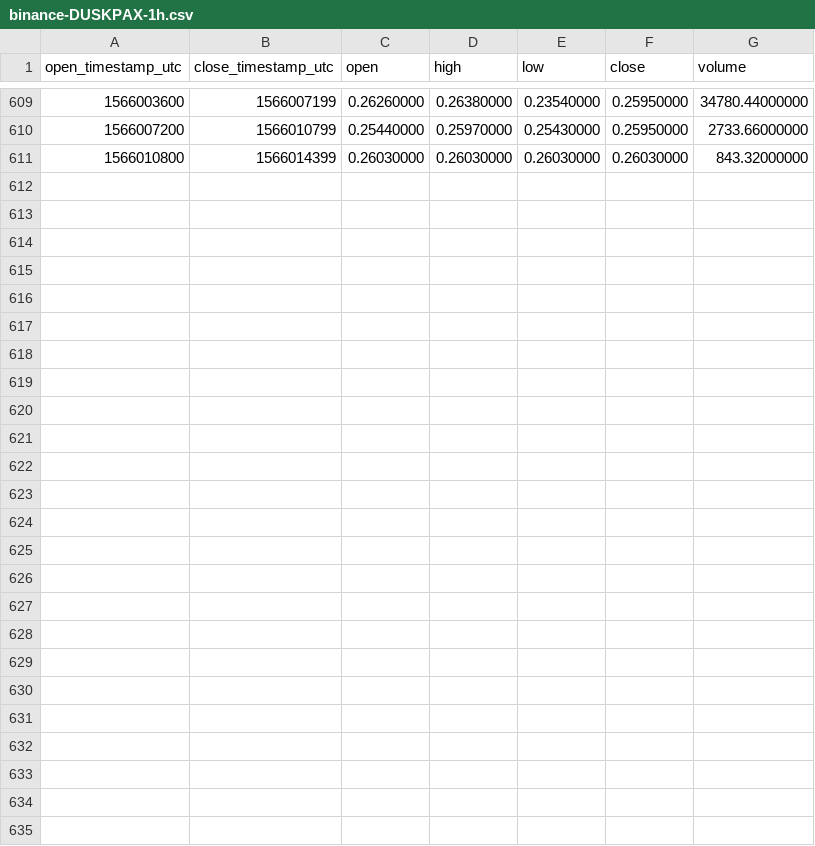
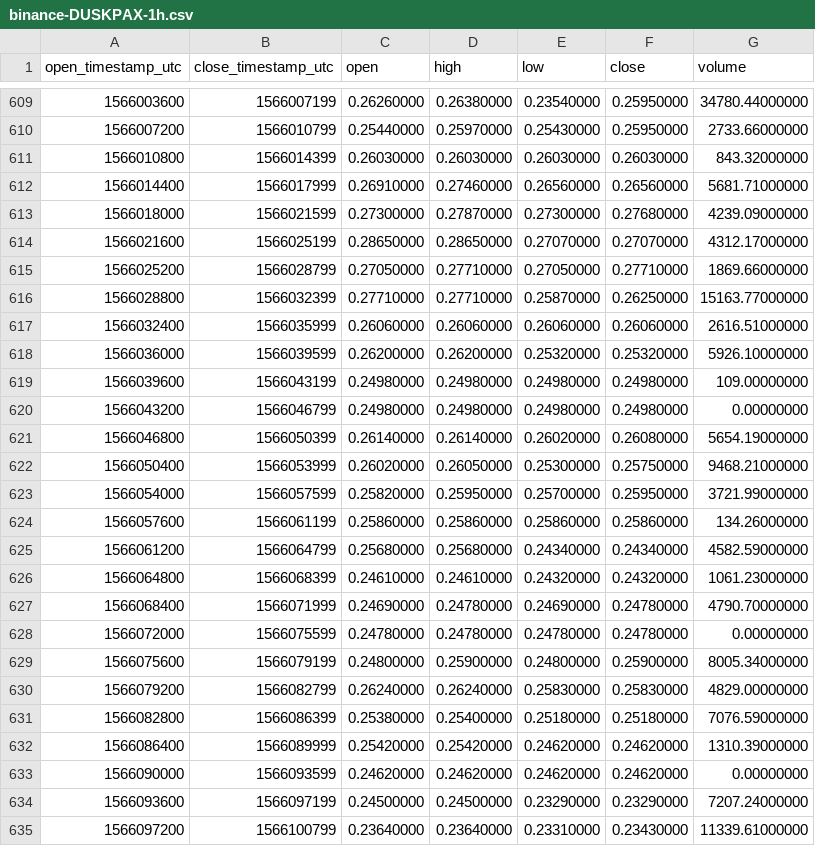
Before and after one commit to cryptobigbro/binance-DUSKPAX, a CSV file: binance-DUSKPAX-1h.csv, drawn as a sheet; only a part is shown, gaps mark what is left out; the diff names each change by its address in the sheet, - before the commit and + after, or states it on an @@ line.

Commit message:
Update OHLCV data.

```diff
--- a/binance-DUSKPAX-1h.csv
+++ b/binance-DUSKPAX-1h.csv
+row 612: 1566014400 | 1566017999 | 0.26910000 | 0.27460000 | 0.26560000 | 0.26560000 | 5681.71000000
+row 613: 1566018000 | 1566021599 | 0.27300000 | 0.27870000 | 0.27300000 | 0.27680000 | 4239.09000000
+row 614: 1566021600 | 1566025199 | 0.28650000 | 0.28650000 | 0.27070000 | 0.27070000 | 4312.17000000
+row 615: 1566025200 | 1566028799 | 0.27050000 | 0.27710000 | 0.27050000 | 0.27710000 | 1869.66000000
+row 616: 1566028800 | 1566032399 | 0.27710000 | 0.27710000 | 0.25870000 | 0.26250000 | 15163.77000000
+row 617: 1566032400 | 1566035999 | 0.26060000 | 0.26060000 | 0.26060000 | 0.26060000 | 2616.51000000
+row 618: 1566036000 | 1566039599 | 0.26200000 | 0.26200000 | 0.25320000 | 0.25320000 | 5926.10000000
+row 619: 1566039600 | 1566043199 | 0.24980000 | 0.24980000 | 0.24980000 | 0.24980000 | 109.00000000
+row 620: 1566043200 | 1566046799 | 0.24980000 | 0.24980000 | 0.24980000 | 0.24980000 | 0.00000000
+row 621: 1566046800 | 1566050399 | 0.26140000 | 0.26140000 | 0.26020000 | 0.26080000 | 5654.19000000
+row 622: 1566050400 | 1566053999 | 0.26020000 | 0.26050000 | 0.25300000 | 0.25750000 | 9468.21000000
+row 623: 1566054000 | 1566057599 | 0.25820000 | 0.25950000 | 0.25700000 | 0.25950000 | 3721.99000000
+row 624: 1566057600 | 1566061199 | 0.25860000 | 0.25860000 | 0.25860000 | 0.25860000 | 134.26000000
+row 625: 1566061200 | 1566064799 | 0.25680000 | 0.25680000 | 0.24340000 | 0.24340000 | 4582.59000000
+row 626: 1566064800 | 1566068399 | 0.24610000 | 0.24610000 | 0.24320000 | 0.24320000 | 1061.23000000
+row 627: 1566068400 | 1566071999 | 0.24690000 | 0.24780000 | 0.24690000 | 0.24780000 | 4790.70000000
+row 628: 1566072000 | 1566075599 | 0.24780000 | 0.24780000 | 0.24780000 | 0.24780000 | 0.00000000
+row 629: 1566075600 | 1566079199 | 0.24800000 | 0.25900000 | 0.24800000 | 0.25900000 | 8005.34000000
+row 630: 1566079200 | 1566082799 | 0.26240000 | 0.26240000 | 0.25830000 | 0.25830000 | 4829.00000000
+row 631: 1566082800 | 1566086399 | 0.25380000 | 0.25400000 | 0.25180000 | 0.25180000 | 7076.59000000
+row 632: 1566086400 | 1566089999 | 0.25420000 | 0.25420000 | 0.24620000 | 0.24620000 | 1310.39000000
+row 633: 1566090000 | 1566093599 | 0.24620000 | 0.24620000 | 0.24620000 | 0.24620000 | 0.00000000
+row 634: 1566093600 | 1566097199 | 0.24500000 | 0.24500000 | 0.23290000 | 0.23290000 | 7207.24000000
+row 635: 1566097200 | 1566100799 | 0.23640000 | 0.23640000 | 0.23310000 | 0.23430000 | 11339.61000000
```
Also changed, not shown: binance-DUSKPAX-1d.csv, 1 other file.
